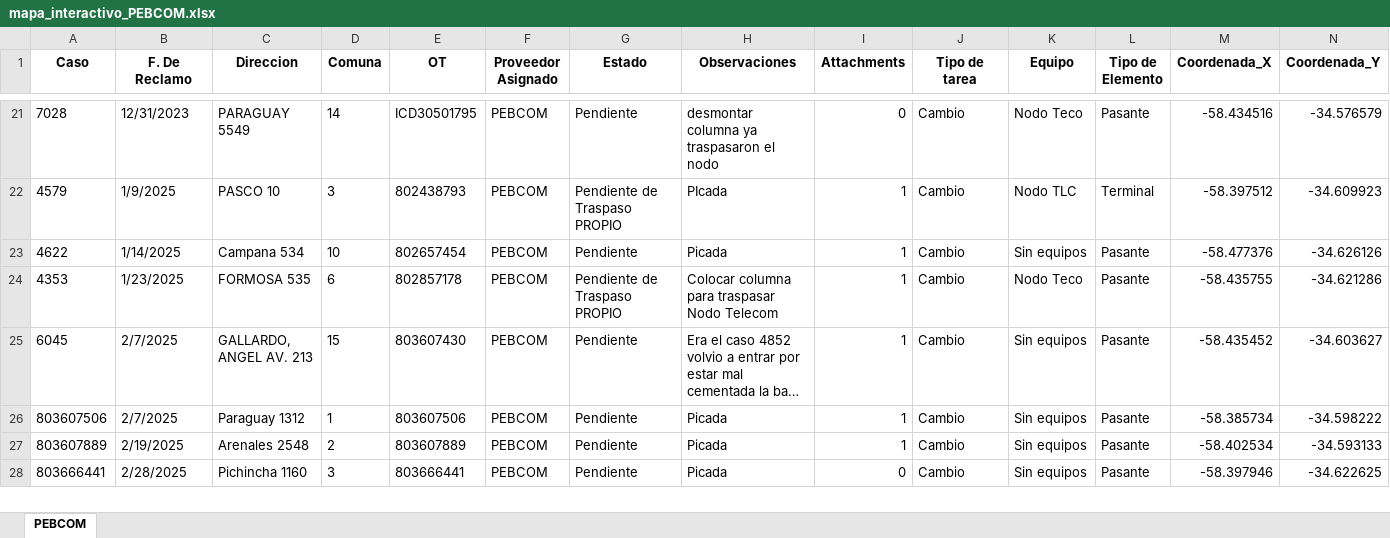
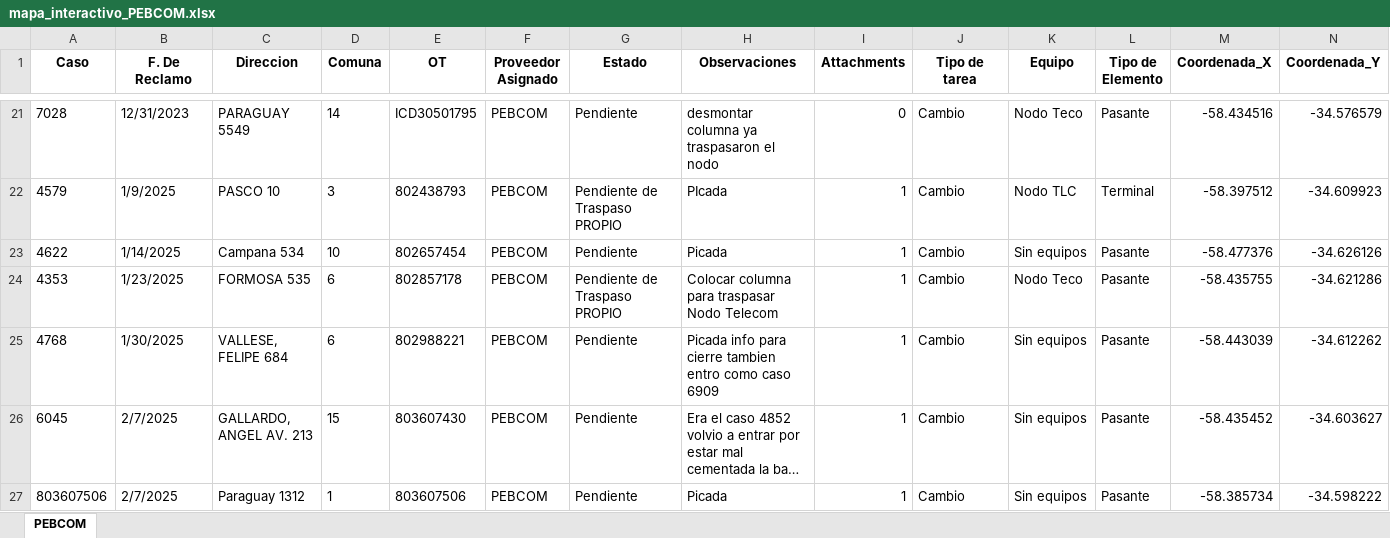
Before and after one commit to gestiondereclamosteco/pebcom, an Excel workbook: mapa_interactivo_PEBCOM.xlsx, sheet PEBCOM, drawn as a sheet; only a part is shown, gaps mark what is left out; the shorter side is filled out with more unchanged rows; long unchanged cells end in …; values as stored, in another font and other column widths than the file's, no borders; rows hold the shown columns only; the diff names each change by its address in the sheet, - before the commit and + after, or states it on an @@ line.

Commit message:
🔄 Actualización automática del mapa (2025-09-02 08:02:14)

```diff
--- a/mapa_interactivo_PEBCOM.xlsx (sheet PEBCOM)
+++ b/mapa_interactivo_PEBCOM.xlsx (sheet PEBCOM)
+row 25: 4768 | 1/30/2025 | VALLESE, FELIPE 684 | 6 | 802988221 | PEBCOM | Pendiente | Picada info para cierre tambien entro como caso 6909 | 1 | Cambio | Sin equipos | Pasante | -58.443039 | -34.612262
```
Also changed, not shown: 1 other file.
